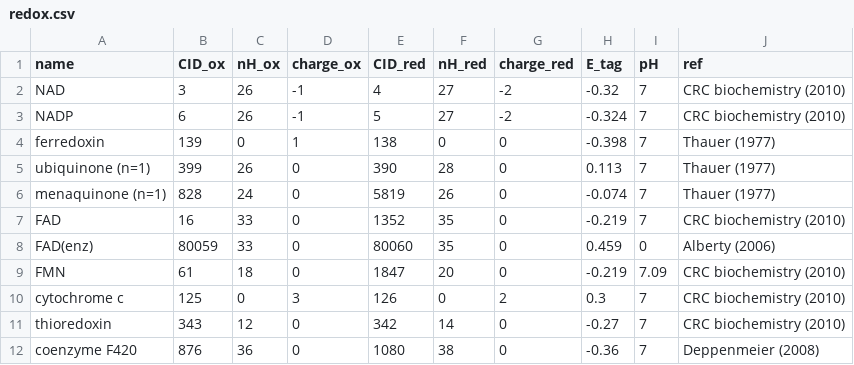
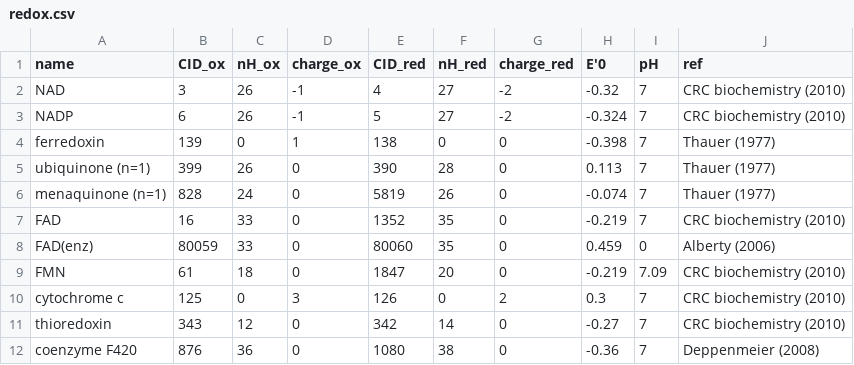
Before and after one commit to eladnoor/milo-lab, a CSV file: data/thermodynamics/redox.csv, drawn as a sheet.

```diff
--- a/data/thermodynamics/redox.csv
+++ b/data/thermodynamics/redox.csv
@@ -1,2 +1,2 @@
-"name","CID_ox","nH_ox","charge_ox","CID_red","nH_red","charge_red","E_tag","pH","ref"
+"name","CID_ox","nH_ox","charge_ox","CID_red","nH_red","charge_red","E'0","pH","ref"
 "NAD",3,26,-1,4,27,-2,-0.32,7,"CRC biochemistry (2010)"
```
Also changed, not shown: data/kegg/kegg_additions.csv, data/thermodynamics/groups_species.csv, 11 other files.
